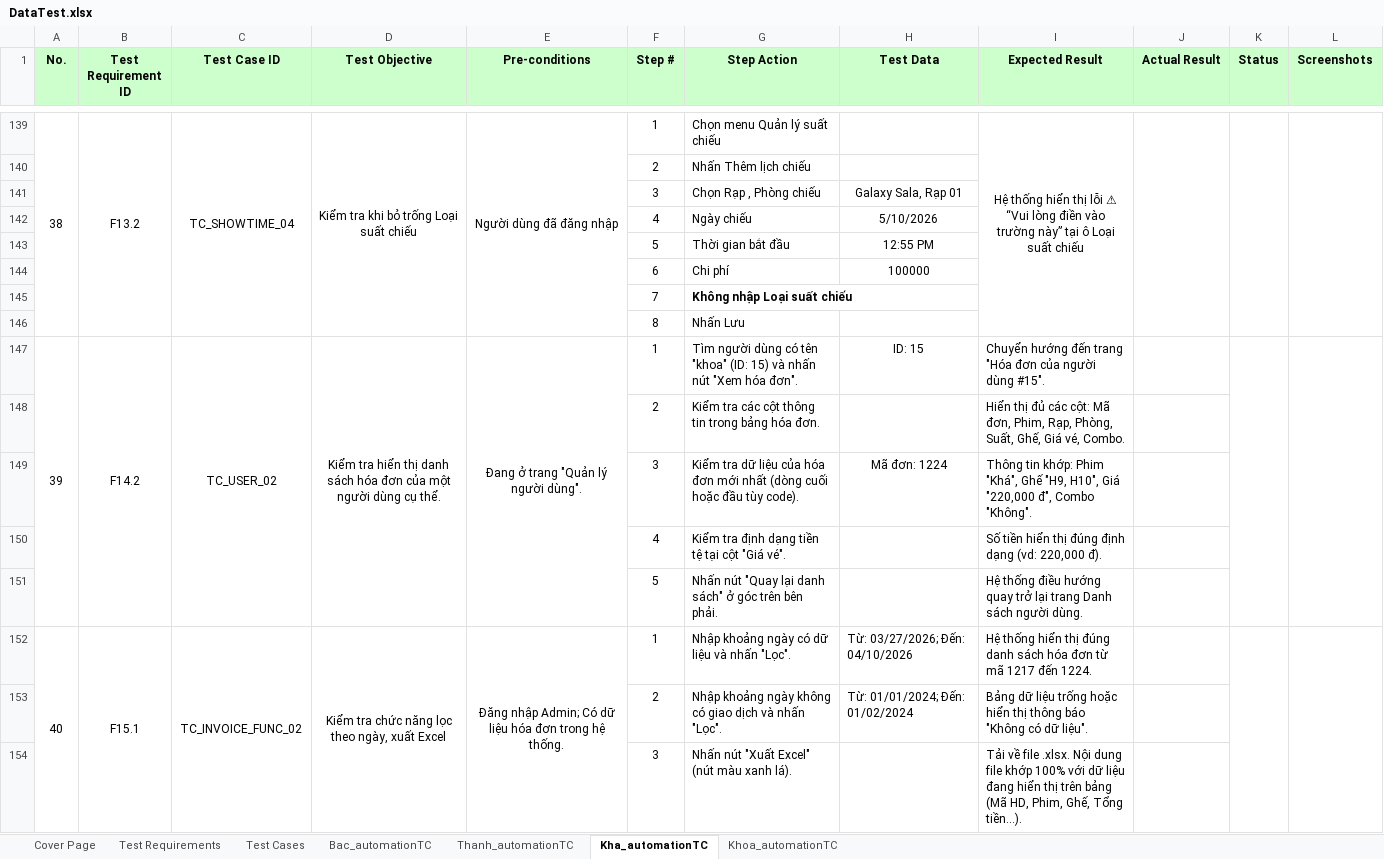
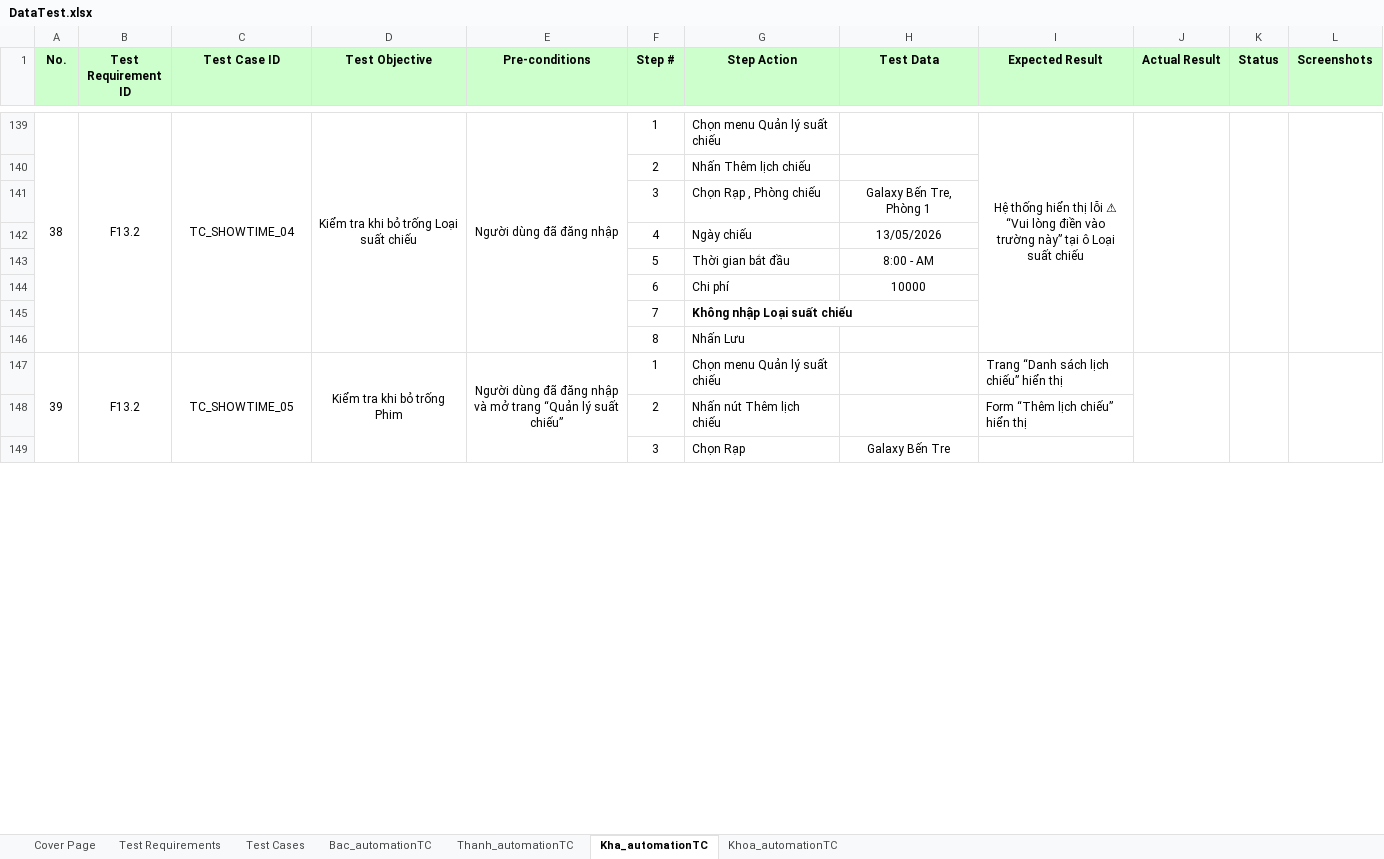
Before and after one commit to nguyenxuanbac88/sqa-testing-report, an Excel workbook: sqa-testing-report/Data/DataTest.xlsx, sheet Kha_automationTC, drawn as a sheet; only a part is shown, gaps mark what is left out; values as stored, in another font and other column widths than the file's, no borders; removed rows and columns are numbered as before the commit, all else as after; the diff covers the shown part only; the diff names each change by its address in the sheet, - before the commit and + after, or states it on an @@ line.

Commit message:
add data into excel

```diff
--- a/sqa-testing-report/Data/DataTest.xlsx (sheet Kha_automationTC)
+++ b/sqa-testing-report/Data/DataTest.xlsx (sheet Kha_automationTC)
-H141 (Test Data): Galaxy Sala, Rạp 01
+H141 (Test Data): Galaxy Bến Tre, Phòng 1
-H142 (Test Data): 5/10/2026
+H142 (Test Data): 13/05/2026
-H143 (Test Data): 12:55 PM
+H143 (Test Data): 8:00 - AM
-H144 (Test Data): 100000
+H144 (Test Data): 10000
-row 147: 39 | F14.2 | TC_USER_02 | Kiểm tra hiển thị danh sách hóa đơn của một người dùng cụ thể. | Đang ở trang "Quản lý người dùng". | 1 | Tìm người dùng có tên "khoa" (ID: 15) và nhấn nút "Xem hóa đơn". | ID: 15 | Chuyển hướng đến trang "Hóa đơn của người dùng #15".
-row 148:  |  |  |  |  | 2 | Kiểm tra các cột thông tin trong bảng hóa đơn. |  | Hiển thị đủ các cột: Mã đơn, Phim, Rạp, Phòng, Suất, Ghế, Giá vé, Combo.
-row 149:  |  |  |  |  | 3 | Kiểm tra dữ liệu của hóa đơn mới nhất (dòng cuối hoặc đầu tùy code). | Mã đơn: 1224 | Thông tin khớp: Phim "Khá", Ghế "H9, H10", Giá "220,000 đ", Combo "Không".
-row 150:  |  |  |  |  | 4 | Kiểm tra định dạng tiền tệ tại cột "Giá vé". |  | Số tiền hiển thị đúng định dạng (vd: 220,000 đ).
-row 151:  |  |  |  |  | 5 | Nhấn nút "Quay lại danh sách" ở góc trên bên phải. |  | Hệ thống điều hướng quay trở lại trang Danh sách người dùng.
-row 152: 40 | F15.1 | TC_INVOICE_FUNC_02 | Kiểm tra chức năng lọc theo ngày, xuất Excel | Đăng nhập Admin; Có dữ liệu hóa đơn trong hệ thống. | 1 | Nhập khoảng ngày có dữ liệu và nhấn "Lọc". | Từ: 03/27/2026; Đến: 04/10/2026 | Hệ thống hiển thị đúng danh sách hóa đơn từ mã 1217 đến 1224.
-row 153:  |  |  |  |  | 2 | Nhập khoảng ngày không có giao dịch và nhấn "Lọc". | Từ: 01/01/2024; Đến: 01/02/2024 | Bảng dữ liệu trống hoặc hiển thị thông báo "Không có dữ liệu".
-row 154:  |  |  |  |  | 3 | Nhấn nút "Xuất Excel" (nút màu xanh lá). |  | Tải về file .xlsx. Nội dung file khớp 100% với dữ liệu đang hiển thị trên bảng (Mã HD, Phim, Ghế, Tổng tiền...).
+row 147: 39 | F13.2 | TC_SHOWTIME_05 | Kiểm tra khi bỏ trống Phim | Người dùng đã đăng nhập và mở trang “Quản lý suất chiếu” | 1 | Chọn menu Quản lý suất chiếu |  | Trang “Danh sách lịch chiếu” hiển thị
+row 148:  |  |  |  |  | 2 | Nhấn nút Thêm lịch chiếu |  | Form “Thêm lịch chiếu” hiển thị
+row 149:  |  |  |  |  | 3 | Chọn Rạp | Galaxy Bến Tre
```
Also changed, not shown: 17 added rows and 9 edited cells elsewhere in this sheet.
